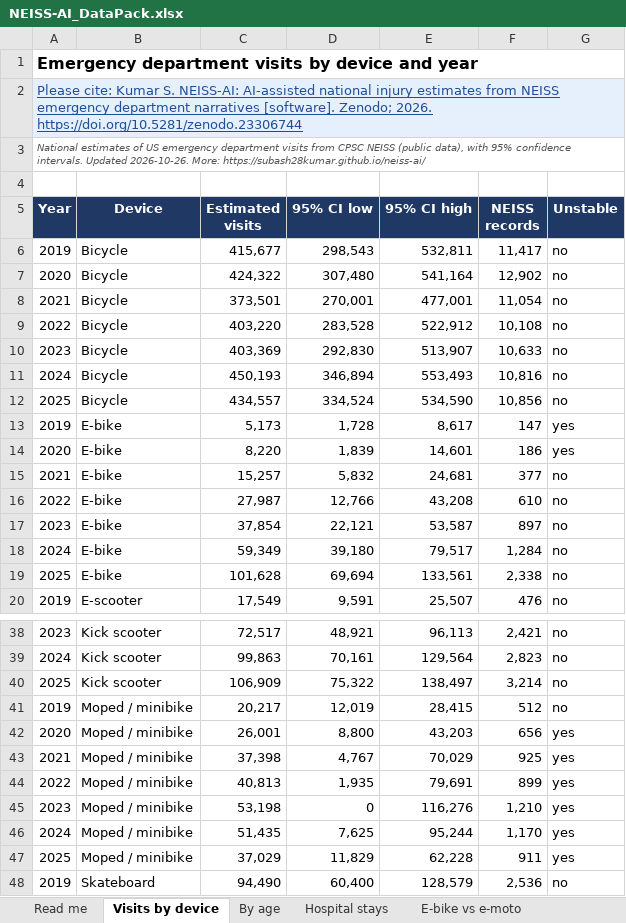
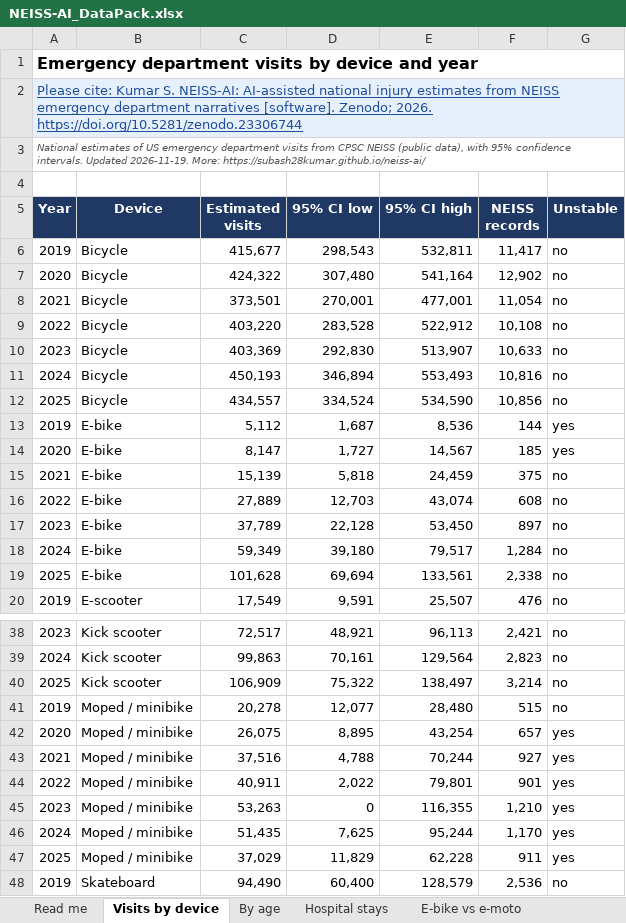
Before and after one commit to subash28kumar/neiss-ai, an Excel workbook: docs/NEISS-AI_DataPack.xlsx, sheet Visits by device, drawn as a sheet; only a part is shown, gaps mark what is left out; values as stored, in another font and other column widths than the file's, no borders; removed rows and columns are numbered as before the commit, all else as after; the diff names each change by its address in the sheet, - before the commit and + after, or states it on an @@ line.

```diff
--- a/docs/NEISS-AI_DataPack.xlsx (sheet Visits by device)
+++ b/docs/NEISS-AI_DataPack.xlsx (sheet Visits by device)
-A3 (Year): …intervals. Updated 2026-10-26. More: https://subash28kumar.github.io/neiss-ai/
+A3 (Year): …intervals. Updated 2026-11-19. More: https://subash28kumar.github.io/neiss-ai/
-row 13: 2019 | E-bike | 5,173 | 1,728 | 8,617 | 147 | yes
-row 14: 2020 | E-bike | 8,220 | 1,839 | 14,601 | 186 | yes
-row 15: 2021 | E-bike | 15,257 | 5,832 | 24,681 | 377 | no
-row 16: 2022 | E-bike | 27,987 | 12,766 | 43,208 | 610 | no
+row 13: 2019 | E-bike | 5,112 | 1,687 | 8,536 | 144 | yes
+row 14: 2020 | E-bike | 8,147 | 1,727 | 14,567 | 185 | yes
+row 15: 2021 | E-bike | 15,139 | 5,818 | 24,459 | 375 | no
+row 16: 2022 | E-bike | 27,889 | 12,703 | 43,074 | 608 | no
-C17 (Estimated visits): 37,854
+C17 (Estimated visits): 37,789
-D17 (95% CI low): 22,121
+D17 (95% CI low): 22,128
-E17 (95% CI high): 53,587
+E17 (95% CI high): 53,450
-row 41: 2019 | Moped / minibike | 20,217 | 12,019 | 28,415 | 512 | no
-row 42: 2020 | Moped / minibike | 26,001 | 8,800 | 43,203 | 656 | yes
-row 43: 2021 | Moped / minibike | 37,398 | 4,767 | 70,029 | 925 | yes
-row 44: 2022 | Moped / minibike | 40,813 | 1,935 | 79,691 | 899 | yes
+row 41: 2019 | Moped / minibike | 20,278 | 12,077 | 28,480 | 515 | no
+row 42: 2020 | Moped / minibike | 26,075 | 8,895 | 43,254 | 657 | yes
+row 43: 2021 | Moped / minibike | 37,516 | 4,788 | 70,244 | 927 | yes
+row 44: 2022 | Moped / minibike | 40,911 | 2,022 | 79,801 | 901 | yes
-C45 (Estimated visits): 53,198
+C45 (Estimated visits): 53,263
-E45 (95% CI high): 116,276
+E45 (95% CI high): 116,355
```
Also changed, not shown: sheet Expected by state, sheet E-bike vs e-moto, sheet By month, sheet By age, sheet Hospital stays, sheet Read me, 1 more sheet, 26 other files.
